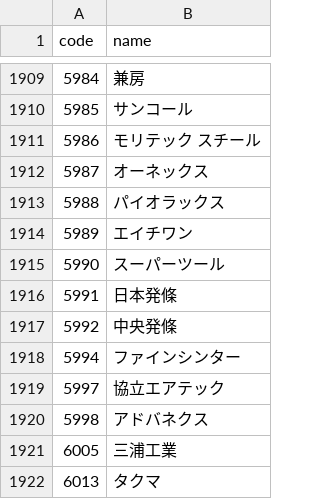
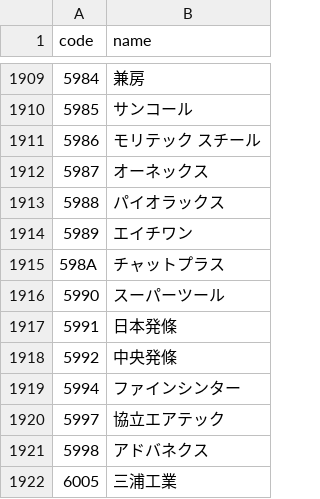
Before and after one commit to eplan4u-dotcom/kabu-screener, a CSV file: docs/data/names.csv, drawn as a sheet; only a part is shown, gaps mark what is left out; the shorter side is filled out with more unchanged rows; the diff names each change by its address in the sheet, - before the commit and + after, or states it on an @@ line.

```diff
--- a/docs/data/names.csv
+++ b/docs/data/names.csv
+row 1915: 598A | チャットプラス
```
Also changed, not shown: data/signals/log.csv, docs/track/track.csv, 20 other files.
